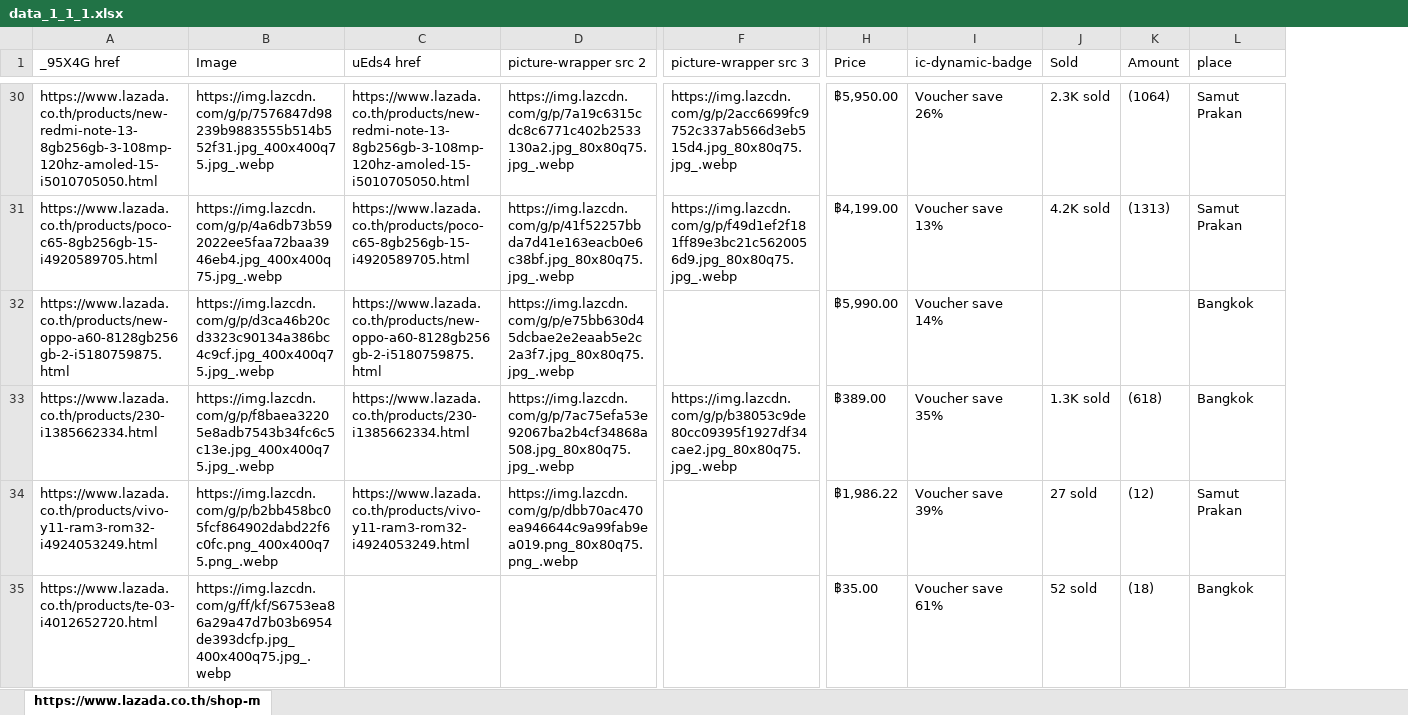
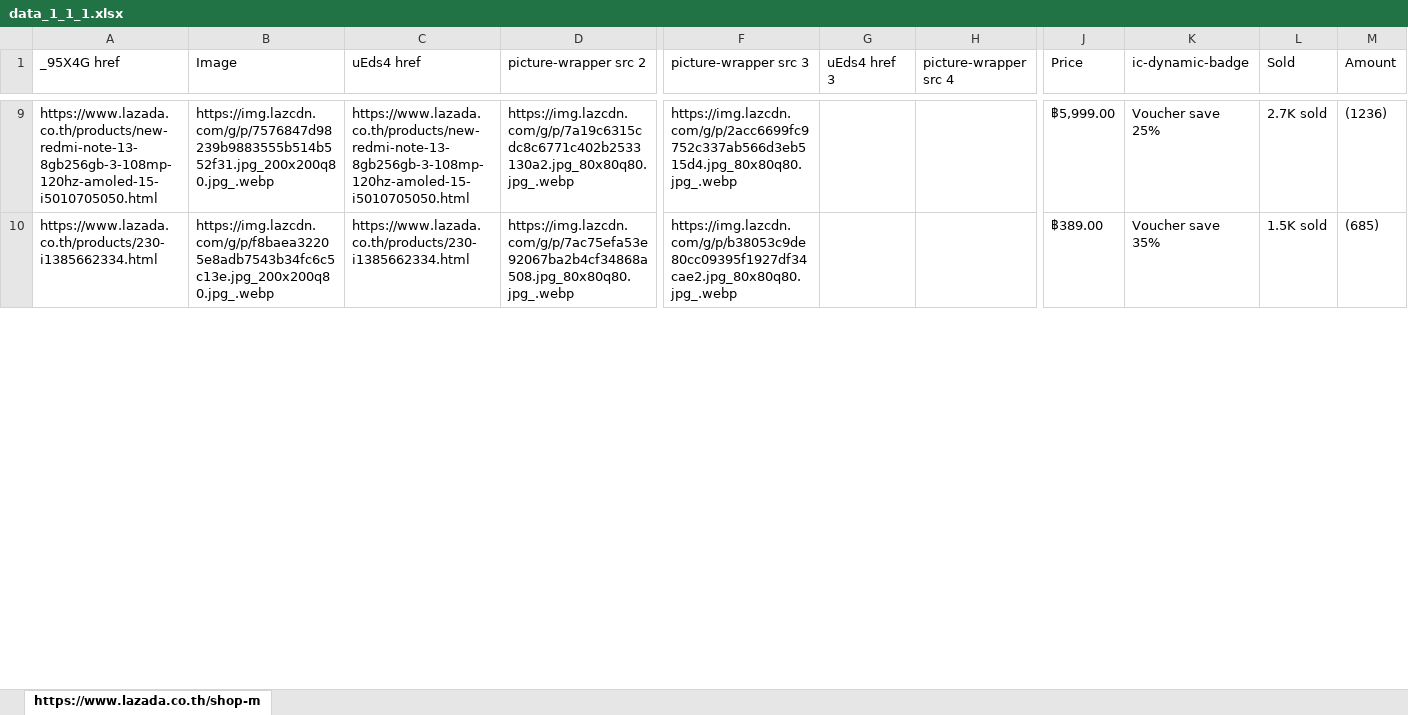
Before and after one commit to Phanuwat2828/Drag_data_in_shopee, an Excel workbook: Bot_lazada/Data_lazada/data_1_1_1.xlsx, sheet https://www.lazada.co.th/shop-m, drawn as a sheet; only a part is shown, gaps mark what is left out; values as stored, in another font and other column widths than the file's, no borders; removed rows and columns are numbered as before the commit, all else as after; rows hold the shown columns only; the diff covers the shown part only; the diff names each change by its address in the sheet, - before the commit and + after, or states it on an @@ line.

```diff
--- a/Bot_lazada/Data_lazada/data_1_1_1.xlsx (sheet https://www.lazada.co.th/shop-m)
+++ b/Bot_lazada/Data_lazada/data_1_1_1.xlsx (sheet https://www.lazada.co.th/shop-m)
+column G (uEds4 href 3), empty
+column H (picture-wrapper src 4), empty
-column L (place), row 30: Samut Prakan; row 33: Bangkok
-B9 (Image): https://img.lazcdn.com/g/p/7576847d98239b9883555b514b552f31.jpg_400x400q75.jpg_.webp
+B9 (Image): https://img.lazcdn.com/g/p/7576847d98239b9883555b514b552f31.jpg_200x200q80.jpg_.webp
-D9 (picture-wrapper src 2): https://img.lazcdn.com/g/p/7a19c6315cdc8c6771c402b2533130a2.jpg_80x80q75.jpg_.webp
+D9 (picture-wrapper src 2): https://img.lazcdn.com/g/p/7a19c6315cdc8c6771c402b2533130a2.jpg_80x80q80.jpg_.webp
-F9 (picture-wrapper src 3): https://img.lazcdn.com/g/p/2acc6699fc9752c337ab566d3eb515d4.jpg_80x80q75.jpg_.webp
+F9 (picture-wrapper src 3): https://img.lazcdn.com/g/p/2acc6699fc9752c337ab566d3eb515d4.jpg_80x80q80.jpg_.webp
-J9 (Price): ฿5,950.00
+J9 (Price): ฿5,999.00
-K9 (ic-dynamic-badge): Voucher save 26%
+K9 (ic-dynamic-badge): Voucher save 25%
-L9 (Sold): 2.3K sold
+L9 (Sold): 2.7K sold
-M9 (Amount): (1064)
+M9 (Amount): (1236)
-row 31: https://www.lazada.co.th/products/poco-c65-8gb256gb-15-i4920589705.html | https://img.lazcdn.com/g/p/4a6db73b592022ee5faa72baa3946eb4.jpg_400x400q75.jpg_.webp | https://www.lazada.co.th/products/poco-c65-8gb256gb-15-i4920589705.html | https://img.lazcdn.com/g/p/41f52257bbda7d41e163eacb0e6c38bf.jpg_80x80q75.jpg_.webp | https://img.lazcdn.com/g/p/f49d1ef2f181ff89e3bc21c5620056d9.jpg_80x80q75.jpg_.webp | ฿4,199.00 | Voucher save 13% | 4.2K sold | (1313) | Samut Prakan
-row 32: https://www.lazada.co.th/products/new-oppo-a60-8128gb256gb-2-i5180759875.html | https://img.lazcdn.com/g/p/d3ca46b20cd3323c90134a386bc4c9cf.jpg_400x400q75.jpg_.webp | https://www.lazada.co.th/products/new-oppo-a60-8128gb256gb-2-i5180759875.html | https://img.lazcdn.com/g/p/e75bb630d45dcbae2e2eaab5e2c2a3f7.jpg_80x80q75.jpg_.webp |  | ฿5,990.00 | Voucher save 14% |  |  | Bangkok
-B10 (Image): https://img.lazcdn.com/g/p/f8baea32205e8adb7543b34fc6c5c13e.jpg_400x400q75.jpg_.webp
+B10 (Image): https://img.lazcdn.com/g/p/f8baea32205e8adb7543b34fc6c5c13e.jpg_200x200q80.jpg_.webp
-D10 (picture-wrapper src 2): https://img.lazcdn.com/g/p/7ac75efa53e92067ba2b4cf34868a508.jpg_80x80q75.jpg_.webp
+D10 (picture-wrapper src 2): https://img.lazcdn.com/g/p/7ac75efa53e92067ba2b4cf34868a508.jpg_80x80q80.jpg_.webp
-F10 (picture-wrapper src 3): https://img.lazcdn.com/g/p/b38053c9de80cc09395f1927df34cae2.jpg_80x80q75.jpg_.webp
+F10 (picture-wrapper src 3): https://img.lazcdn.com/g/p/b38053c9de80cc09395f1927df34cae2.jpg_80x80q80.jpg_.webp
-L10 (Sold): 1.3K sold
+L10 (Sold): 1.5K sold
-M10 (Amount): (618)
+M10 (Amount): (685)
-row 34: https://www.lazada.co.th/products/vivo-y11-ram3-rom32-i4924053249.html | https://img.lazcdn.com/g/p/b2bb458bc05fcf864902dabd22f6c0fc.png_400x400q75.png_.webp | https://www.lazada.co.th/products/vivo-y11-ram3-rom32-i4924053249.html | https://img.lazcdn.com/g/p/dbb70ac470ea946644c9a99fab9ea019.png_80x80q75.png_.webp |  | ฿1,986.22 | Voucher save 39% | 27 sold | (12) | Samut Prakan
-row 35: https://www.lazada.co.th/products/te-03-i4012652720.html | https://img.lazcdn.com/g/ff/kf/S6753ea86a29a47d7b03b6954de393dcfp.jpg_400x400q75.jpg_.webp |  |  |  | ฿35.00 | Voucher save 61% | 52 sold | (18) | Bangkok
```
Also changed, not shown: 37 added rows, 33 removed rows and 5 edited cells elsewhere in this sheet, 6 other files.
